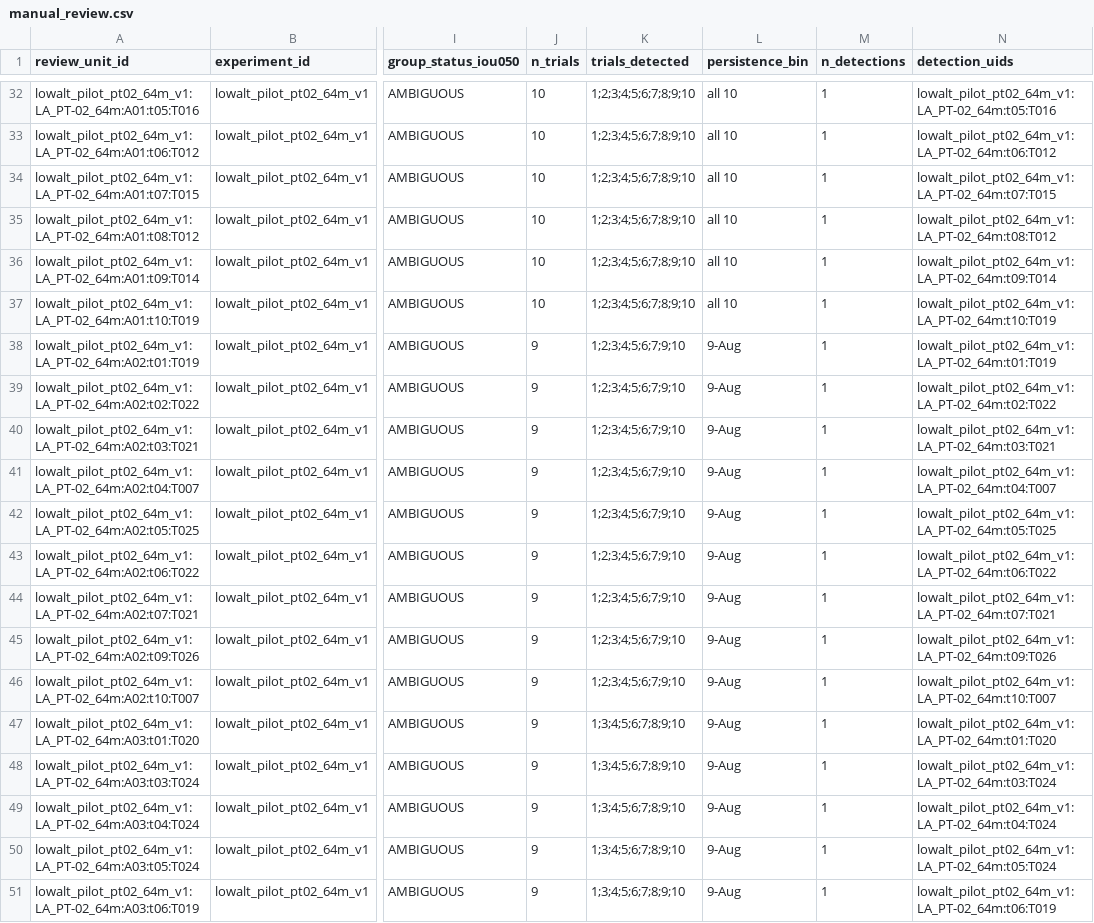
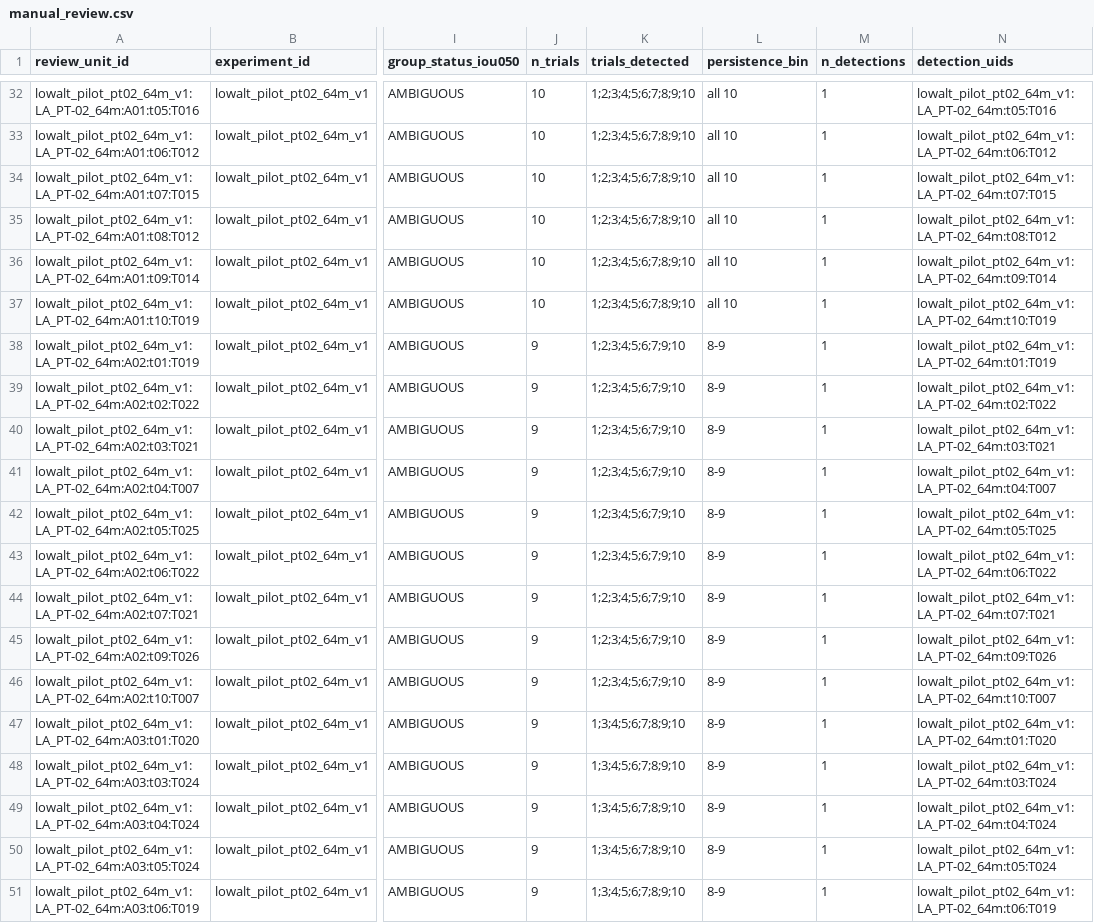
Before and after one commit to gabrielpriante/tree_boxes, a CSV file: human_review/manual_review.csv, drawn as a sheet; only a part is shown, gaps mark what is left out; the diff covers the shown part only; the diff names each change by its address in the sheet, - before the commit and + after, or states it on an @@ line.

```diff
--- a/human_review/manual_review.csv
+++ b/human_review/manual_review.csv
-L38:L51 (persistence_bin): 9-Aug
+L38:L51 (persistence_bin): 8-9
```
Also changed, not shown: 30 edited cells elsewhere in this file.
